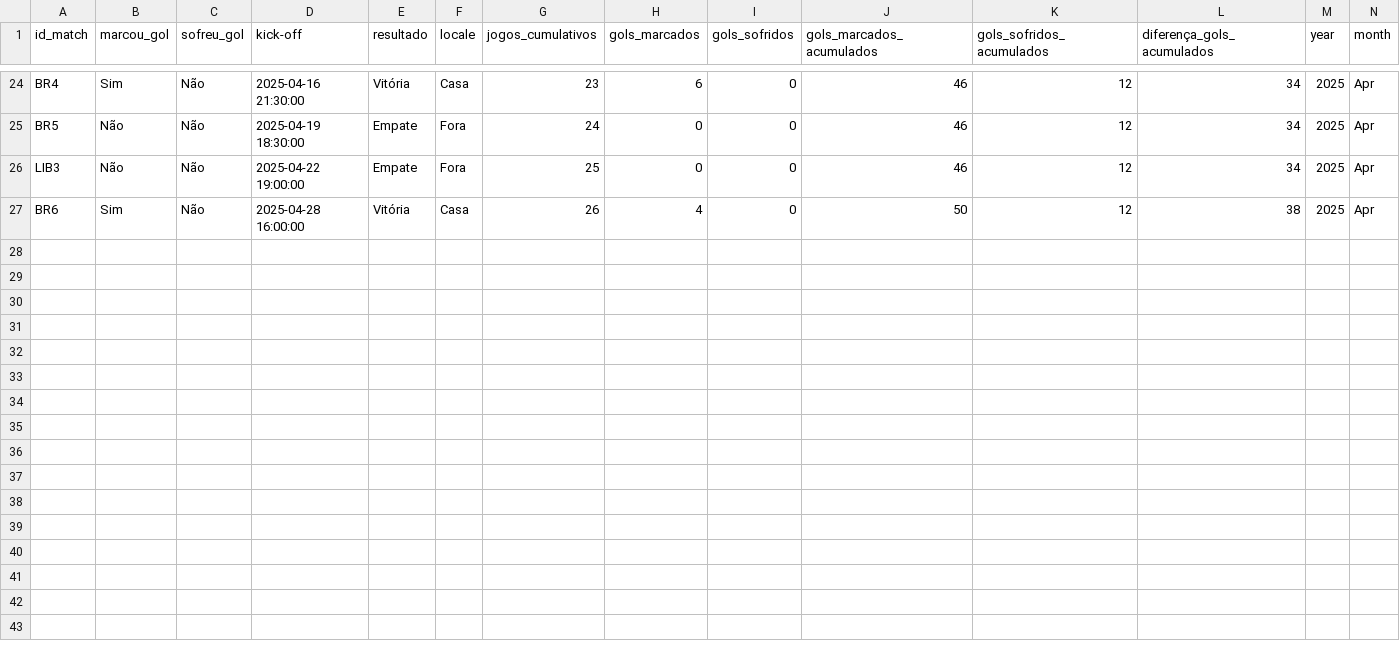
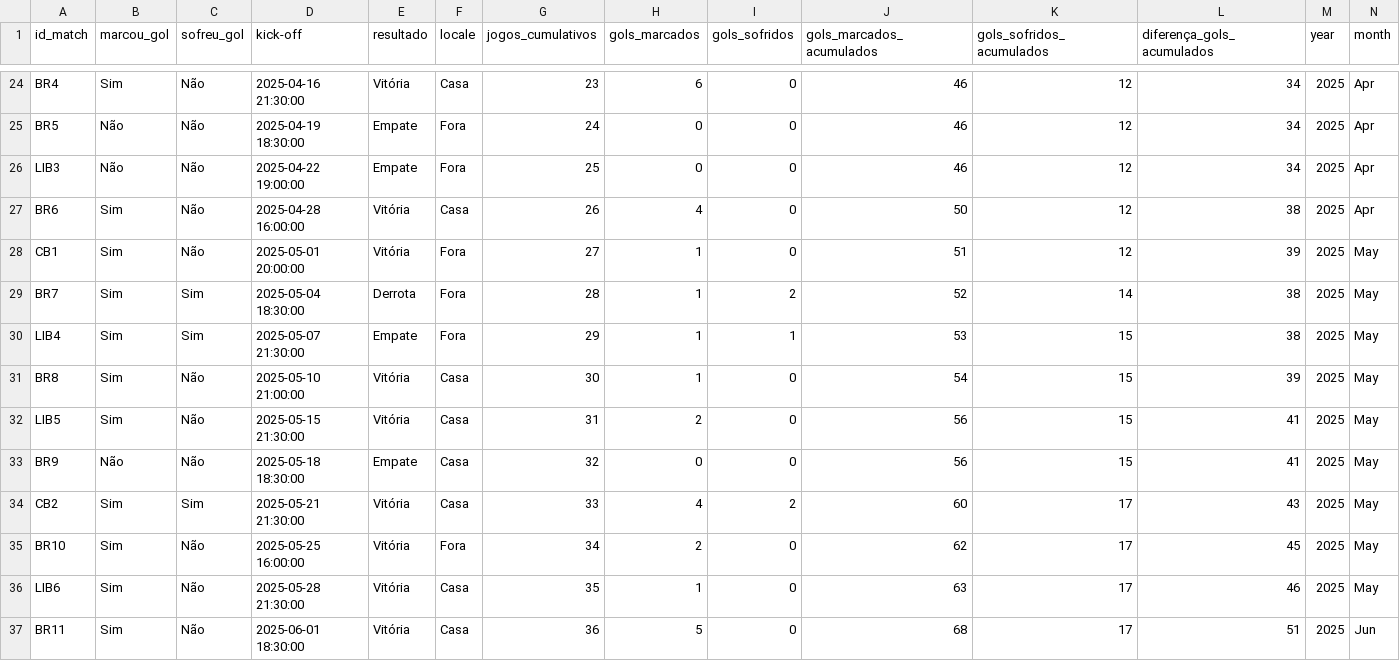
Before and after one commit to williamjouse/jogos-Flamengo-2025, a CSV file: data/processed/stats_FLA2025_processed.csv, drawn as a sheet; only a part is shown, gaps mark what is left out; rows hold the shown columns only; the diff names each change by its address in the sheet, - before the commit and + after, or states it on an @@ line.

```diff
--- a/data/processed/stats_FLA2025_processed.csv
+++ b/data/processed/stats_FLA2025_processed.csv
+row 28: CB1 | Sim | Não | 2025-05-01 20:00:00 | Vitória | Fora | 27 | 1 | 0 | 51 | 12 | 39 | 2025 | May
+row 29: BR7 | Sim | Sim | 2025-05-04 18:30:00 | Derrota | Fora | 28 | 1 | 2 | 52 | 14 | 38 | 2025 | May
+row 30: LIB4 | Sim | Sim | 2025-05-07 21:30:00 | Empate | Fora | 29 | 1 | 1 | 53 | 15 | 38 | 2025 | May
+row 31: BR8 | Sim | Não | 2025-05-10 21:00:00 | Vitória | Casa | 30 | 1 | 0 | 54 | 15 | 39 | 2025 | May
+row 32: LIB5 | Sim | Não | 2025-05-15 21:30:00 | Vitória | Casa | 31 | 2 | 0 | 56 | 15 | 41 | 2025 | May
+row 33: BR9 | Não | Não | 2025-05-18 18:30:00 | Empate | Casa | 32 | 0 | 0 | 56 | 15 | 41 | 2025 | May
+row 34: CB2 | Sim | Sim | 2025-05-21 21:30:00 | Vitória | Casa | 33 | 4 | 2 | 60 | 17 | 43 | 2025 | May
+row 35: BR10 | Sim | Não | 2025-05-25 16:00:00 | Vitória | Fora | 34 | 2 | 0 | 62 | 17 | 45 | 2025 | May
+row 36: LIB6 | Sim | Não | 2025-05-28 21:30:00 | Vitória | Casa | 35 | 1 | 0 | 63 | 17 | 46 | 2025 | May
+row 37: BR11 | Sim | Não | 2025-06-01 18:30:00 | Vitória | Casa | 36 | 5 | 0 | 68 | 17 | 51 | 2025 | Jun
```
Also changed, not shown: data/processed/goal_scorers_2025_processed.csv, data/processed/matches_FLA2025_processed.csv, 10 other files.
